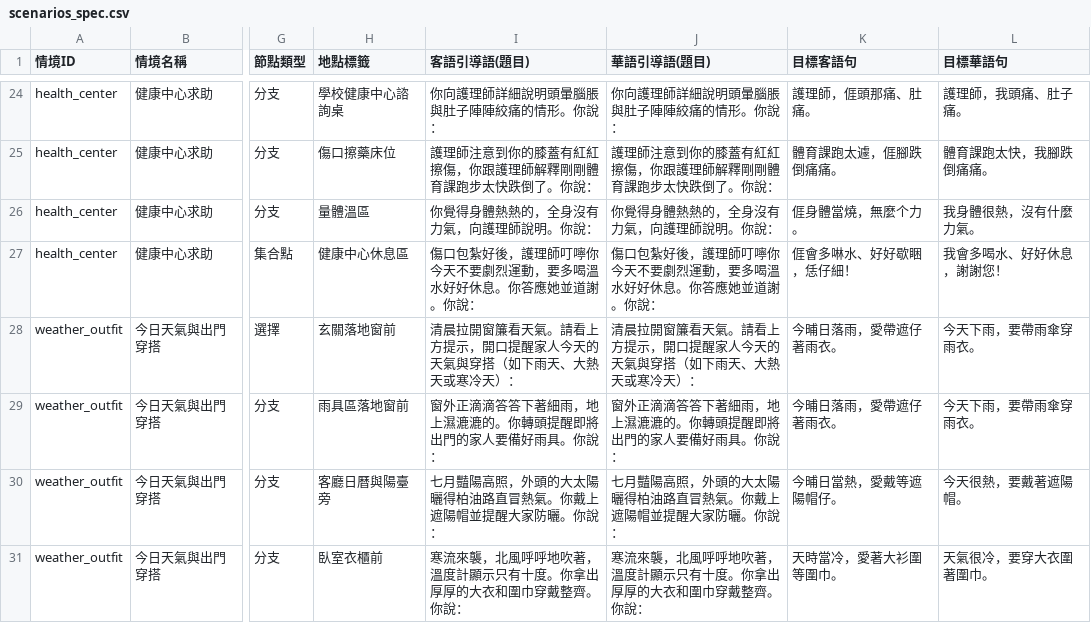
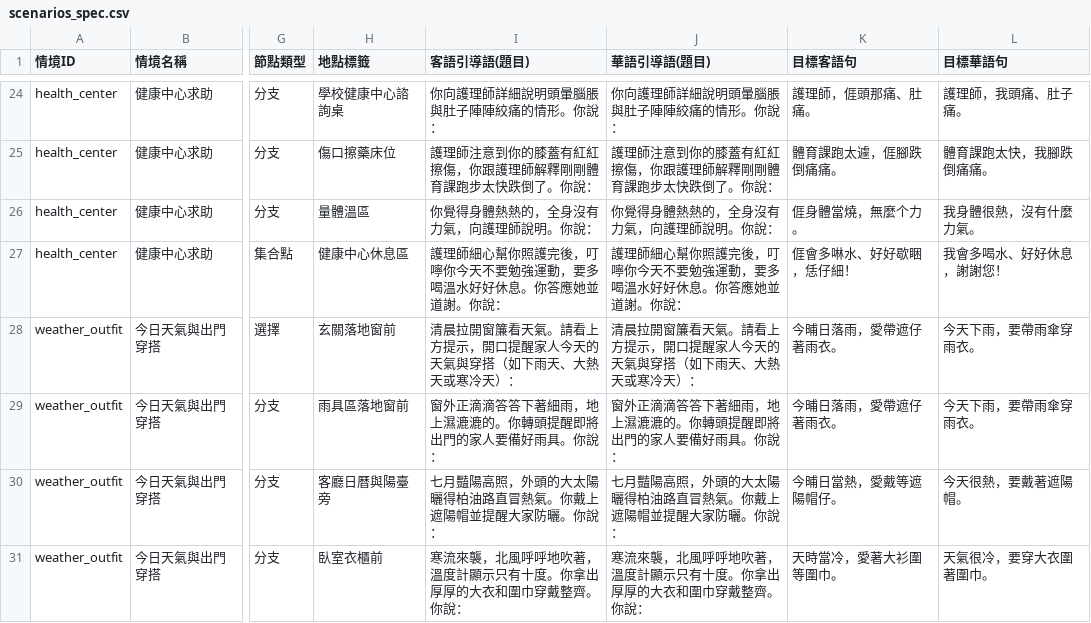
Before and after one commit to coinai55741-cyber/Speaking_Scenarios_v2, a CSV file: chain-quest-prototype/scenarios_spec.csv, drawn as a sheet; only a part is shown, gaps mark what is left out; the diff names each change by its address in the sheet, - before the commit and + after, or states it on an @@ line.

```diff
--- a/chain-quest-prototype/scenarios_spec.csv
+++ b/chain-quest-prototype/scenarios_spec.csv
-I27 (客語引導語(題目)): 傷口包紮好後，護理師叮嚀你今天不要劇烈運動，要多喝溫水好好休息。你答應她並道謝。你說：
+I27 (客語引導語(題目)): 護理師細心幫你照護完後，叮嚀你今天不要勉強運動，要多喝溫水好好休息。你答應她並道謝。你說：
-J27 (華語引導語(題目)): 傷口包紮好後，護理師叮嚀你今天不要劇烈運動，要多喝溫水好好休息。你答應她並道謝。你說：
+J27 (華語引導語(題目)): 護理師細心幫你照護完後，叮嚀你今天不要勉強運動，要多喝溫水好好休息。你答應她並道謝。你說：
```
Also changed, not shown: 1 other file.
